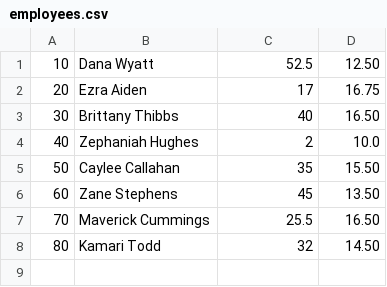
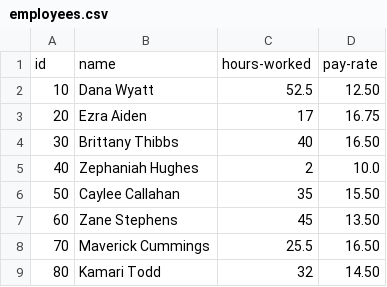
Before and after one commit to Sam-script11/PayrollCalculator, a CSV file: PayrollCalculator/src/main/resources/employees.csv, drawn as a sheet; the diff names each change by its address in the sheet, - before the commit and + after, or states it on an @@ line.

```diff
--- a/PayrollCalculator/src/main/resources/employees.csv
+++ b/PayrollCalculator/src/main/resources/employees.csv
+row 1: id | name | hours-worked | pay-rate
```
Also changed, not shown: PayrollCalculator/target/classes/employees.csv, 6 other files.
